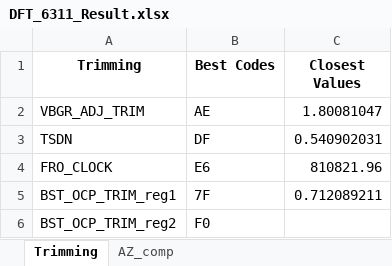
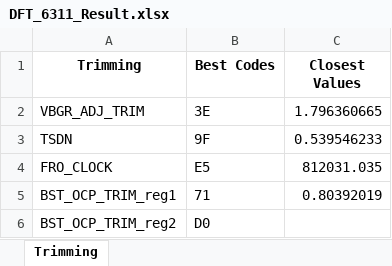
Before and after one commit to HarishKumarSedu/IVM6311ATE, an Excel workbook: DFT_6311_Result.xlsx, sheet Trimming, drawn as a sheet; values as stored, in another font and other column widths than the file's, no borders; the diff names each change by its address in the sheet, - before the commit and + after, or states it on an @@ line.

```diff
--- a/DFT_6311_Result.xlsx (sheet Trimming)
+++ b/DFT_6311_Result.xlsx (sheet Trimming)
-sheet tab: AZ_comp
-B2 (Best Codes): AE
+B2 (Best Codes): 3E
-C2 (Closest Values): 1.80081047
+C2 (Closest Values): 1.796360665
-B3 (Best Codes): DF
+B3 (Best Codes): 9F
-C3 (Closest Values): 0.540902031
+C3 (Closest Values): 0.539546233
-B4 (Best Codes): E6
+B4 (Best Codes): E5
-C4 (Closest Values): 810821.96
+C4 (Closest Values): 812031.035
-B5 (Best Codes): 7F
+B5 (Best Codes): 71
-C5 (Closest Values): 0.712089211
+C5 (Closest Values): 0.80392019
-B6 (Best Codes): F0
+B6 (Best Codes): D0
```
Also changed, not shown: IVM6311_Testing_scripts.xlsx, 2 other files.
